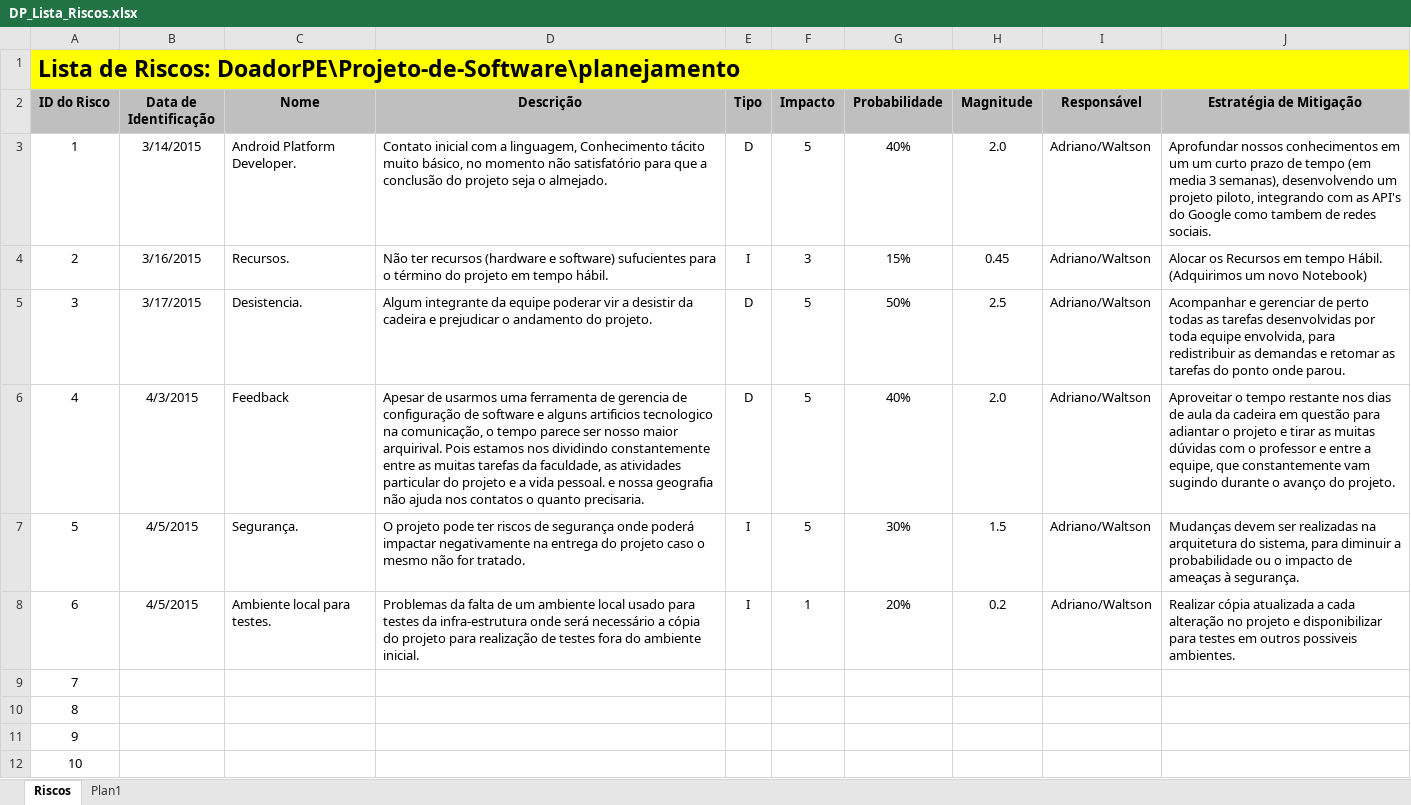
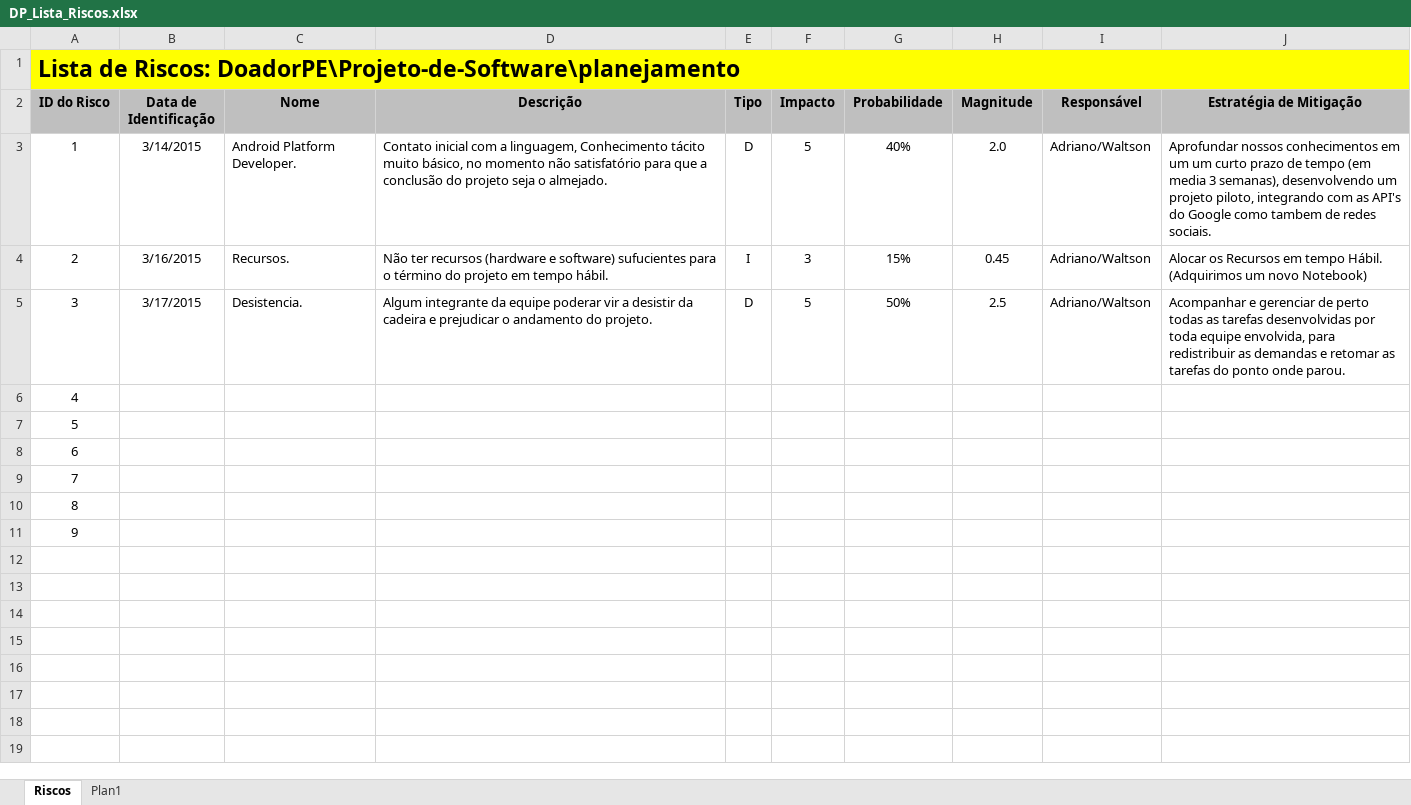
Before and after one commit to djadrianodez/Projeto-de-Software, an Excel workbook: planejamento/DP_Lista_Riscos.xlsx, sheet Riscos, drawn as a sheet; values as stored, in another font and other column widths than the file's, no borders; removed rows and columns are numbered as before the commit, all else as after; the diff names each change by its address in the sheet, - before the commit and + after, or states it on an @@ line.

Commit message:
Removendo e reorganizando Lista de Riscos
Removendo e reorganizando Lista de Riscos

```diff
--- a/planejamento/DP_Lista_Riscos.xlsx (sheet Riscos)
+++ b/planejamento/DP_Lista_Riscos.xlsx (sheet Riscos)
-row 6: 4 | 4/3/2015 | Feedback | Apesar de usarmos uma ferramenta de gerencia de configuração de software e alguns artificios tecnologico na comunicação, o tempo parece ser nosso maior arquirival. Pois estamos nos dividindo constantemente entre as muitas tarefas da faculdade, as atividades particular do projeto e a vida pessoal. e nossa geografia não ajuda nos contatos o quanto precisaria. | D | 5 | 40% | 2.0 | Adriano/Waltson | Aproveitar o tempo restante nos dias de aula da cadeira em questão para adiantar o projeto e tirar as muitas dúvidas com o professor e entre a equipe, que constantemente vam sugindo durante o avanço do projeto.
-row 7: 5 | 4/5/2015 | Segurança. | O projeto pode ter riscos de segurança onde poderá impactar negativamente na entrega do projeto caso o mesmo não for tratado. | I | 5 | 30% | 1.5 | Adriano/Waltson | Mudanças devem ser realizadas na arquitetura do sistema, para diminuir a probabilidade ou o impacto de ameaças à segurança.
-row 8: 6 | 4/5/2015 | Ambiente local para testes. | Problemas da falta de um ambiente local usado para testes da infra-estrutura onde será necessário a cópia do projeto para realização de testes fora do ambiente inicial. | I | 1 | 20% | 0.2 | Adriano/Waltson | Realizar cópia atualizada a cada alteração no projeto e disponibilizar para testes em outros possiveis ambientes.
@@ column A (ID do Risco) renumbered between rows 6 and 9 @@
+row 10: 8
+row 11: 9
```
